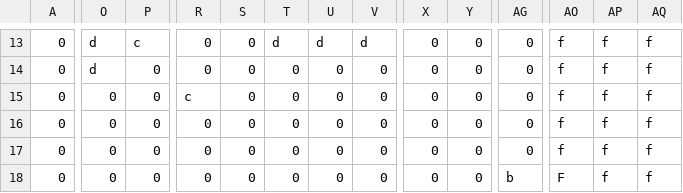
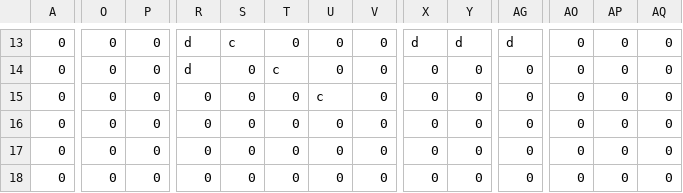
Before and after one commit to AidenCvengros/Offbeats-GIT, a CSV file: Project/Timewind/Assets/Maps/Level1-3.csv, drawn as a sheet; only a part is shown, gaps mark what is left out; the diff covers the shown part only; the diff names each change by its address in the sheet, - before the commit and + after, or states it on an @@ line.

```diff
--- a/Project/Timewind/Assets/Maps/Level1-3.csv
+++ b/Project/Timewind/Assets/Maps/Level1-3.csv
-O13:O14: d
+O13:O14: 0
-P13: c
+P13: 0
-R13:R14: 0
+R13:R14: d
-S13: 0
+S13: c
-T13: d
+T13: 0
-U13: d
+U13: 0
-V13: d
+V13: 0
-X13: 0
+X13: d
-Y13: 0
+Y13: d
-AG13: 0
+AG13: d
-AO13:AO17: f
+AO13:AO17: 0
-AP13:AP18: f
+AP13:AP18: 0
-AQ13:AQ18: f
+AQ13:AQ18: 0
-T14: 0
+T14: c
-R15: c
+R15: 0
-U15: 0
+U15: c
-AG18: b
+AG18: 0
-AO18: F
+AO18: 0
```
Also changed, not shown: 153 edited cells elsewhere in this file, Project/Timewind/Assets/Maps/Level1.csv, 11 other files.
